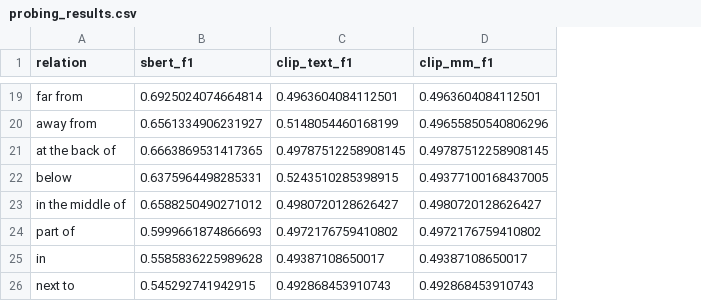
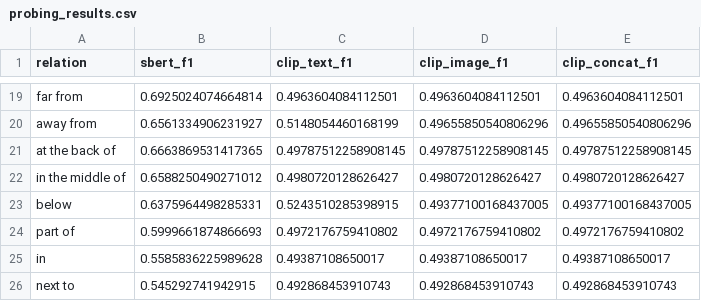
Before and after one commit to nogully/spatial_probing, a CSV file: results/probing_results.csv, drawn as a sheet; only a part is shown, gaps mark what is left out; the diff covers the shown part only; the diff names each change by its address in the sheet, - before the commit and + after, or states it on an @@ line.

```diff
--- a/results/probing_results.csv
+++ b/results/probing_results.csv
+column E (clip_concat_f1), rows 19-21: 0.4963604084112501 | 0.49655850540806296 | 0.49787512258908145; rows 23-26: 0.49377100168437005 | 0.4972176759410802 | 0.49387108650017 | 0.492868453910743
-D1: clip_mm_f1
+D1: clip_image_f1
@@ row 23 moved to row 22: in the middle of @@
```
Also changed, not shown: 12 removed rows, 2 moved rows and 4 edited cells elsewhere in this file, results/probing_results_clip_text_detailed.csv, results/probing_results_sbert_detailed.csv, 5 other files.
